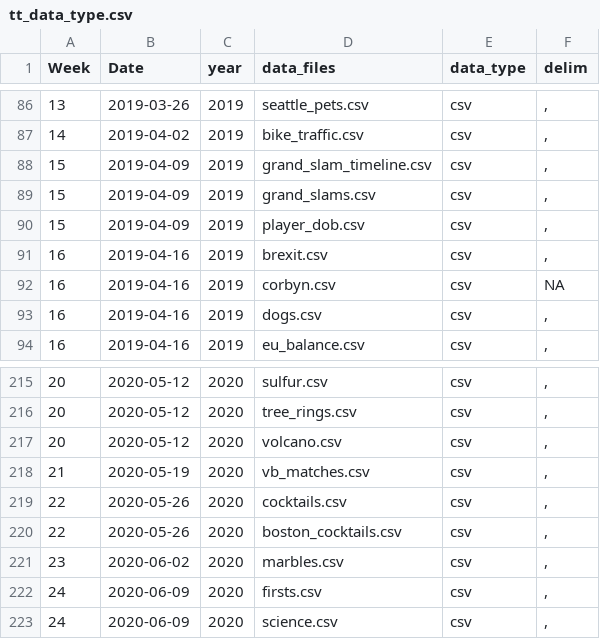
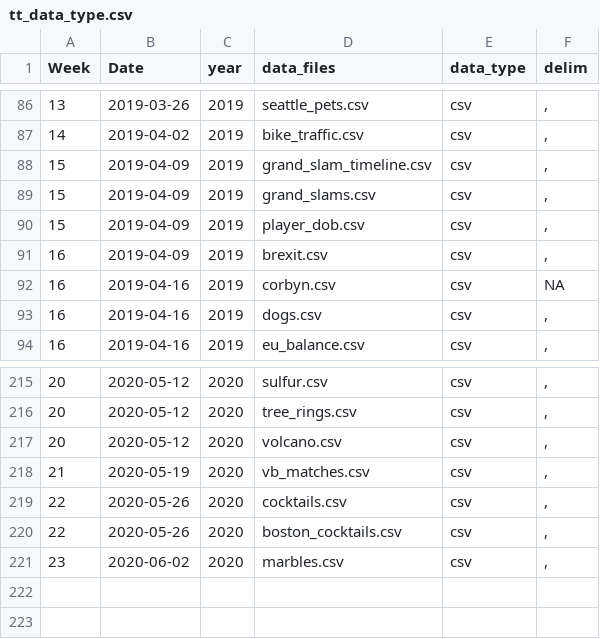
Before and after one commit to ashamuee/tidytuesday, a CSV file: static/tt_data_type.csv, drawn as a sheet; only a part is shown, gaps mark what is left out.

Commit message:
Revert "add African American Firsts and Scientists - Black Lives Matter."
This reverts commit 962a88819d18f70f60edc9bb07b879c11976bb87.

```diff
--- a/static/tt_data_type.csv
+++ b/static/tt_data_type.csv
@@ -90,3 +90,3 @@ Week,Date,year,data_files,data_type,delim
 15,2019-04-09,2019,player_dob.csv,csv,","
-16,2019-04-16,2019,brexit.csv,csv,","
+16,2019-04-09,2019,brexit.csv,csv,","
 16,2019-04-16,2019,corbyn.csv,csv,NA
@@ -221,3 +221 @@ Week,Date,year,data_files,data_type,delim
 23,2020-06-02,2020,marbles.csv,csv,","
-24,2020-06-09,2020,firsts.csv,csv,","
-24,2020-06-09,2020,science.csv,csv,","
```
Also changed, not shown: 3 other files.
